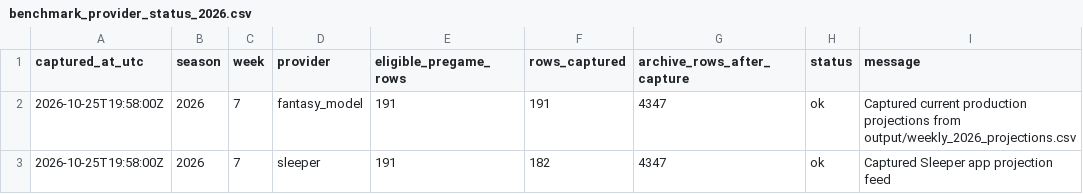
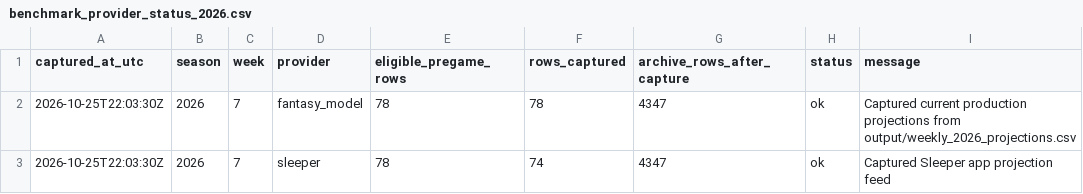
Before and after one commit to dpwrz/powers-newlon, a CSV file: output/benchmark_provider_status_2026.csv, drawn as a sheet.

```diff
--- a/output/benchmark_provider_status_2026.csv
+++ b/output/benchmark_provider_status_2026.csv
@@ -1,3 +1,3 @@
 captured_at_utc,season,week,provider,eligible_pregame_rows,rows_captured,archive_rows_after_capture,status,message
-2026-10-25T19:58:00Z,2026,7,fantasy_model,191,191,4347,ok,Captured current production projections from output/weekly_2026_projections.csv
-2026-10-25T19:58:00Z,2026,7,sleeper,191,182,4347,ok,Captured Sleeper app projection feed
+2026-10-25T22:03:30Z,2026,7,fantasy_model,78,78,4347,ok,Captured current production projections from output/weekly_2026_projections.csv
+2026-10-25T22:03:30Z,2026,7,sleeper,78,74,4347,ok,Captured Sleeper app projection feed
```
Also changed, not shown: output/benchmark_snapshot_manifest_2026.csv, 1 other file.
